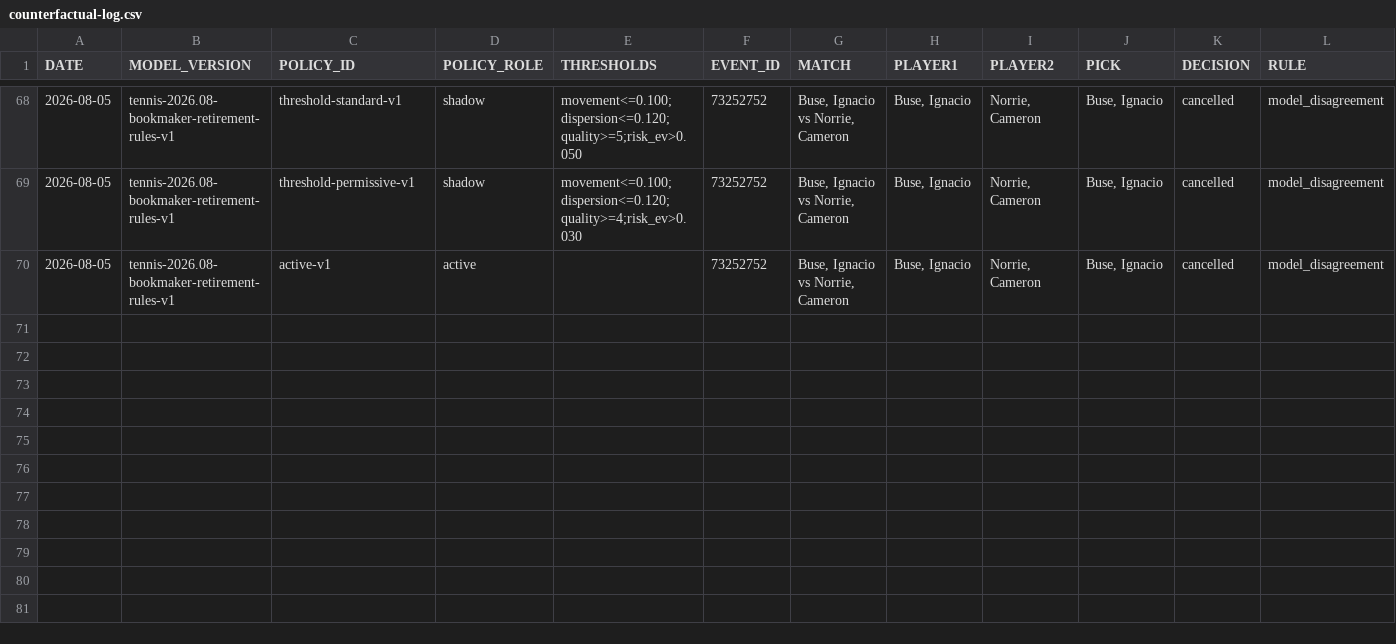
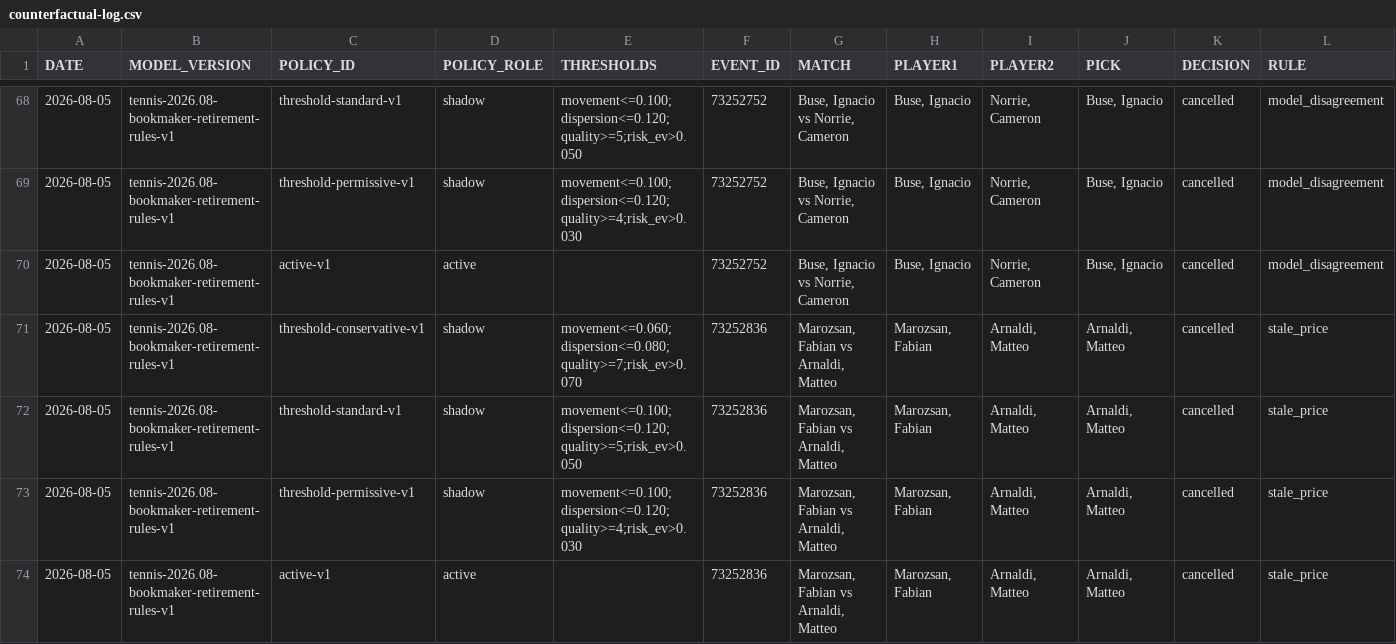
Before and after one commit to AguyfromaTown/betting, a CSV file: counterfactual-log.csv, drawn as a sheet; only a part is shown, gaps mark what is left out; rows hold the shown columns only; the diff names each change by its address in the sheet, - before the commit and + after, or states it on an @@ line.

Commit message:
Revalidate tennis bets

```diff
--- a/counterfactual-log.csv
+++ b/counterfactual-log.csv
+row 71: 2026-08-05 | tennis-2026.08-bookmaker-retirement-rules-v1 | threshold-conservative-v1 | shadow | movement<=0.060;dispersion<=0.080;quality>=7;risk_ev>0.070 | 73252836 | Marozsan, Fabian vs Arnaldi, Matteo | Marozsan, Fabian | Arnaldi, Matteo | Arnaldi, Matteo | cancelled | stale_price
+row 72: 2026-08-05 | tennis-2026.08-bookmaker-retirement-rules-v1 | threshold-standard-v1 | shadow | movement<=0.100;dispersion<=0.120;quality>=5;risk_ev>0.050 | 73252836 | Marozsan, Fabian vs Arnaldi, Matteo | Marozsan, Fabian | Arnaldi, Matteo | Arnaldi, Matteo | cancelled | stale_price
+row 73: 2026-08-05 | tennis-2026.08-bookmaker-retirement-rules-v1 | threshold-permissive-v1 | shadow | movement<=0.100;dispersion<=0.120;quality>=4;risk_ev>0.030 | 73252836 | Marozsan, Fabian vs Arnaldi, Matteo | Marozsan, Fabian | Arnaldi, Matteo | Arnaldi, Matteo | cancelled | stale_price
+row 74: 2026-08-05 | tennis-2026.08-bookmaker-retirement-rules-v1 | active-v1 | active |  | 73252836 | Marozsan, Fabian vs Arnaldi, Matteo | Marozsan, Fabian | Arnaldi, Matteo | Arnaldi, Matteo | cancelled | stale_price
```
Also changed, not shown: pending-bets.csv, predictions-log.csv, 13 other files.
